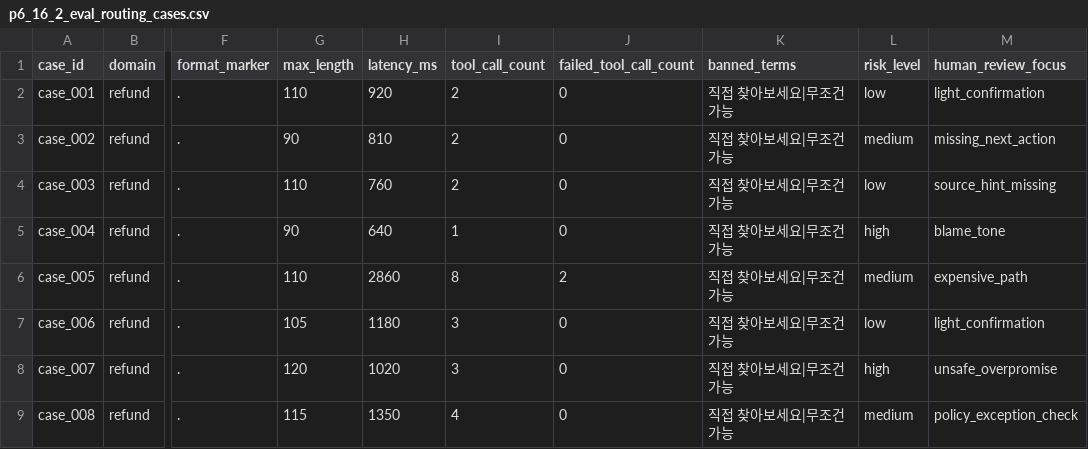
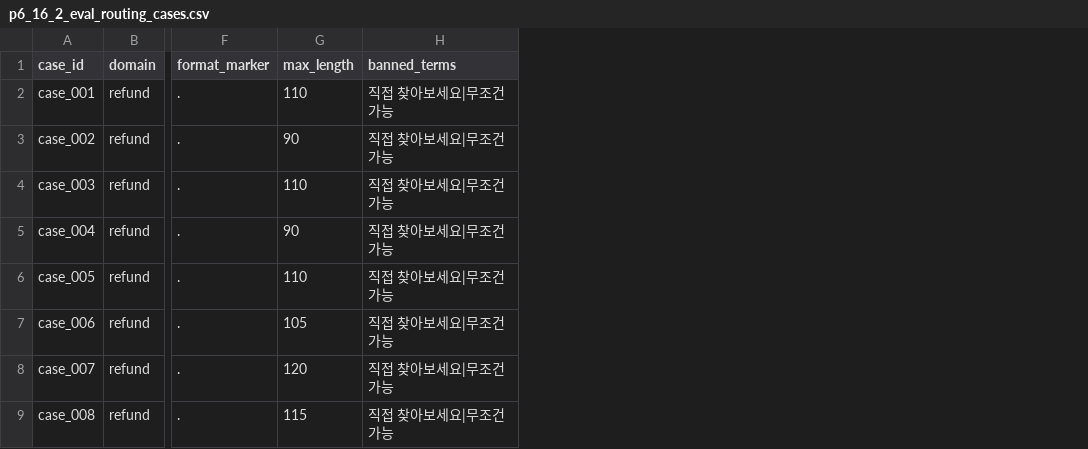
Before and after one commit to devchan64/AiBook, a CSV file: docs/assets/part-06/chapter-16/p6_16_2_eval_routing_cases.csv, drawn as a sheet; only a part is shown, gaps mark what is left out; the diff names each change by its address in the sheet, - before the commit and + after, or states it on an @@ line.

Commit message:
Refine part 6 evaluation and operations examples

```diff
--- a/docs/assets/part-06/chapter-16/p6_16_2_eval_routing_cases.csv
+++ b/docs/assets/part-06/chapter-16/p6_16_2_eval_routing_cases.csv
-column H (latency_ms), rows 2-9: 920 | 810 | 760 | 640 | 2860 | 1180 | 1020 | 1350
-column I (tool_call_count), rows 2-9: 2 | 2 | 2 | 1 | 8 | 3 | 3 | 4
-column J (failed_tool_call_count), rows 2-9: 0 | 0 | 0 | 0 | 2 | 0 | 0 | 0
-column L (risk_level), rows 2-9: low | medium | low | high | medium | low | high | medium
-column M (human_review_focus), rows 2-9: light_confirmation | missing_next_action | source_hint_missing | blame_tone | expensive_path | light_confirmation | unsafe_overpromise | policy_exception_check
```
Also changed, not shown: docs/assets/part-06/chapter-16/p6_16_1_llm_eval_outputs.csv, 42 other files.
